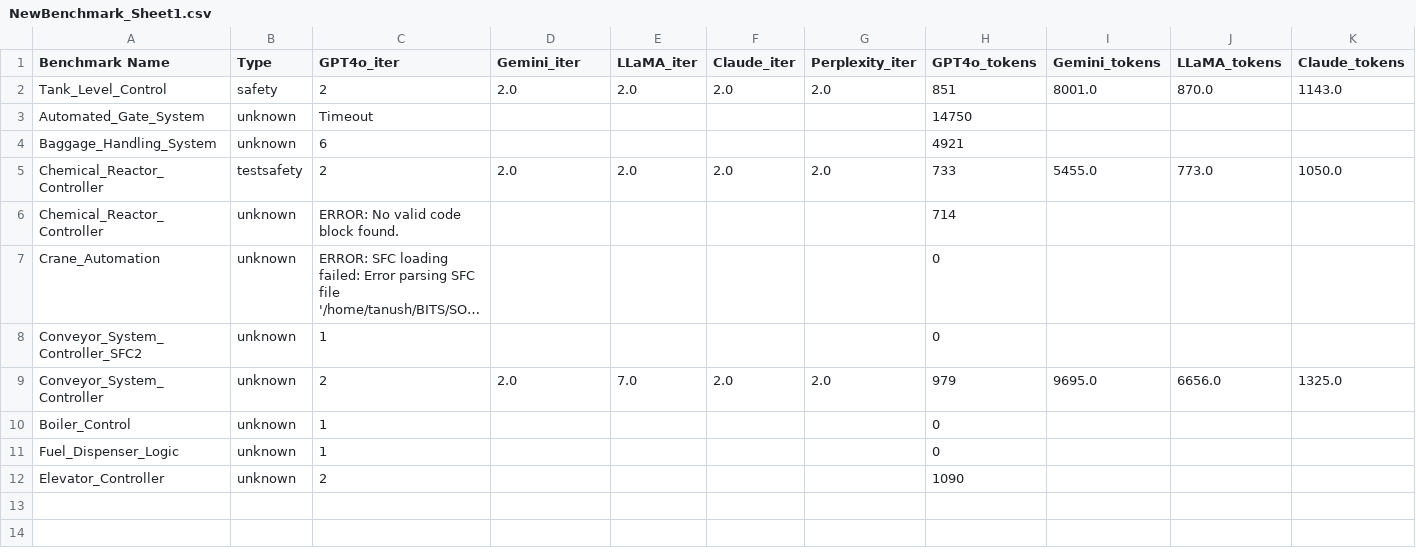
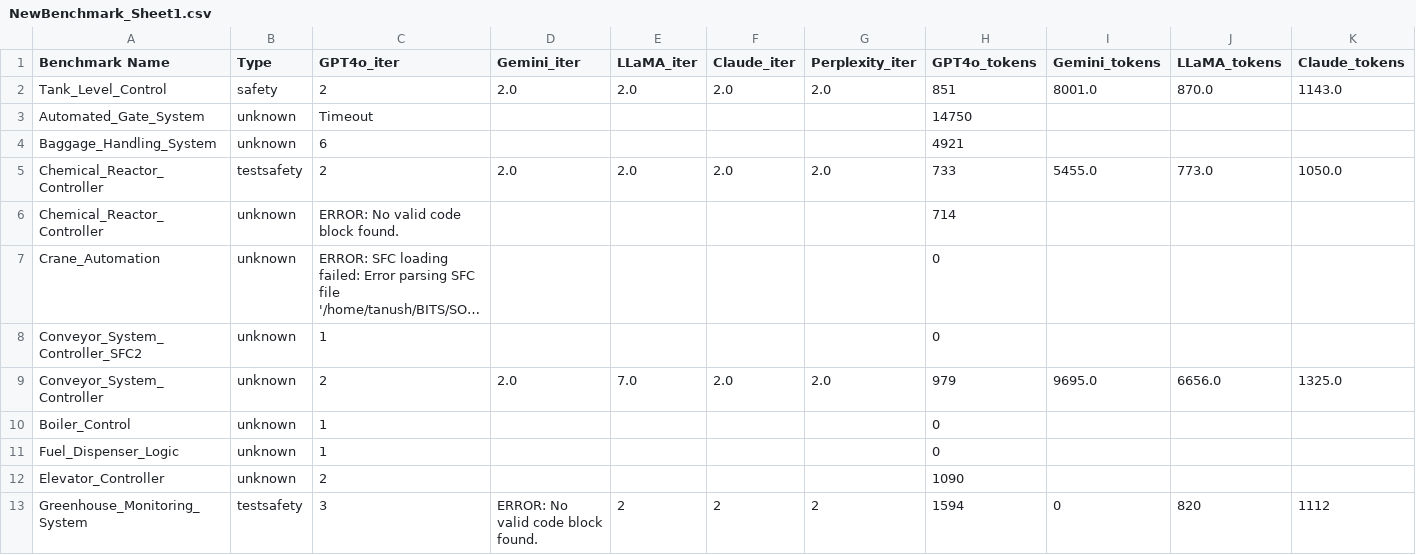
Before and after one commit to tanushb28/Antarbhukti-LLM, a CSV file: NewBenchmark_Sheet1.csv, drawn as a sheet; only a part is shown; long unchanged cells end in …; rows hold the shown columns only; the diff names each change by its address in the sheet, - before the commit and + after, or states it on an @@ line.

```diff
--- a/NewBenchmark_Sheet1.csv
+++ b/NewBenchmark_Sheet1.csv
+row 13: Greenhouse_Monitoring_System | testsafety | 3 | ERROR: No valid code block found. | 2 | 2 | 2 | 1594 | 0 | 820 | 1112
```
Also changed, not shown: 15 other files.
